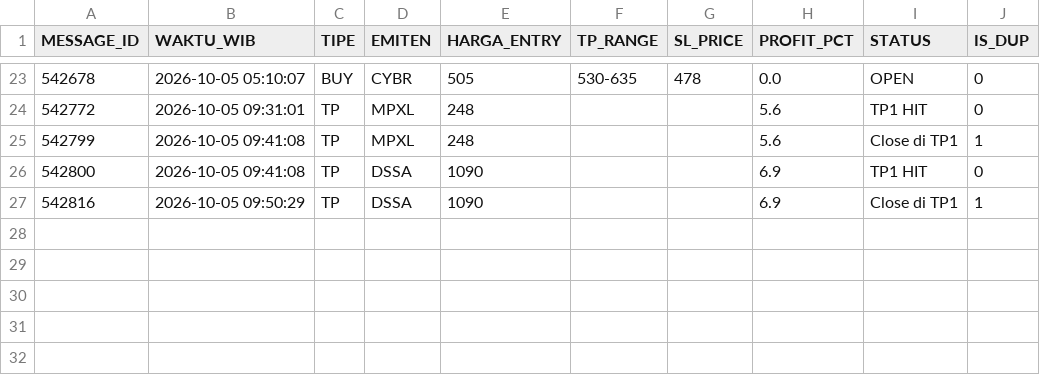
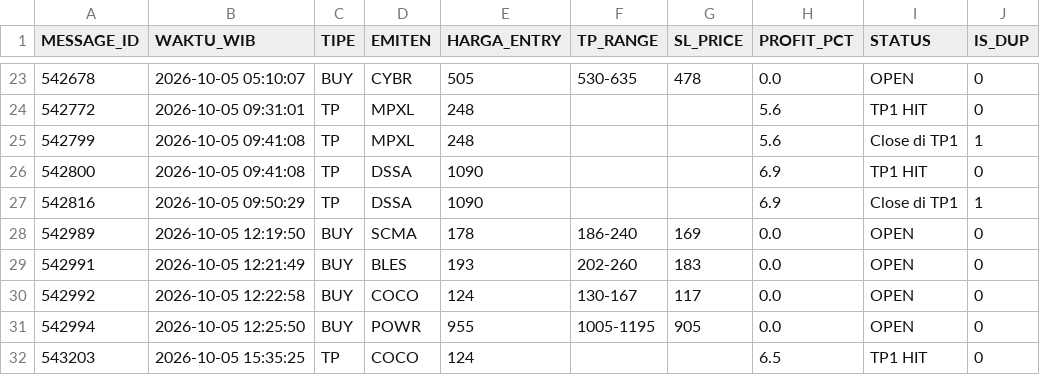
Before and after one commit to illusixTri/dashboard-rla, a CSV file: V2openclose.csv, drawn as a sheet; only a part is shown, gaps mark what is left out.

```diff
--- a/V2openclose.csv
+++ b/V2openclose.csv
@@ -27 +27,6 @@ MESSAGE_ID,WAKTU_WIB,TIPE,EMITEN,HARGA_ENTRY,TP_RANGE,SL_PRICE,PROFIT_PCT,STATUS
 542816,2026-10-05 09:50:29,TP,DSSA,1090,,,6.9,Close di TP1,1
+542989,2026-10-05 12:19:50,BUY,SCMA,178,186-240,169,0.0,OPEN,0
+542991,2026-10-05 12:21:49,BUY,BLES,193,202-260,183,0.0,OPEN,0
+542992,2026-10-05 12:22:58,BUY,COCO,124,130-167,117,0.0,OPEN,0
+542994,2026-10-05 12:25:50,BUY,POWR,955,1005-1195,905,0.0,OPEN,0
+543203,2026-10-05 15:35:25,TP,COCO,124,,,6.5,TP1 HIT,0
```
Also changed, not shown: portofolio_web.csv.
